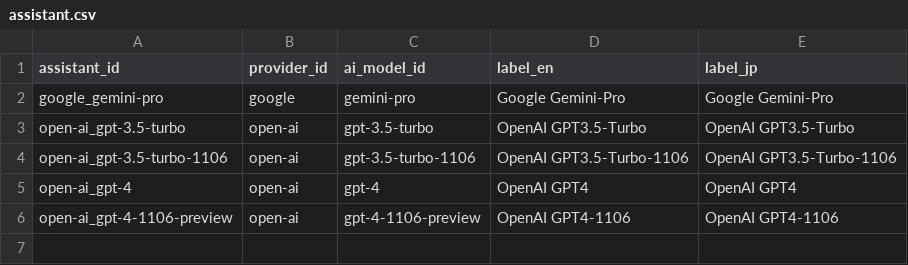
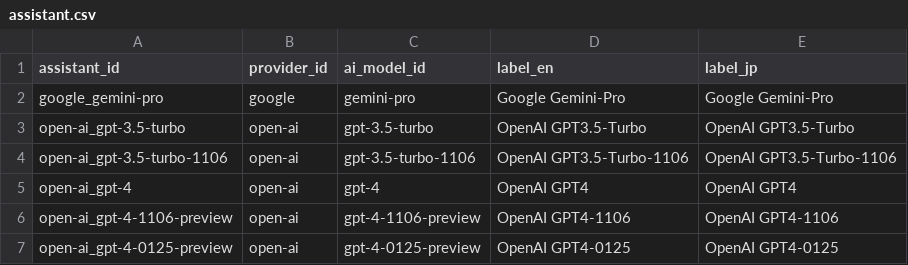
Before and after one commit to TakanariShimbo/everyones_assistant, a CSV file: app_server/model/static/tables/assistant.csv, drawn as a sheet.

```diff
--- a/app_server/model/static/tables/assistant.csv
+++ b/app_server/model/static/tables/assistant.csv
@@ -6 +6,2 @@ open-ai_gpt-4,open-ai,gpt-4,OpenAI GPT4,OpenAI GPT4
 open-ai_gpt-4-1106-preview,open-ai,gpt-4-1106-preview,OpenAI GPT4-1106,OpenAI GPT4-1106
+open-ai_gpt-4-0125-preview,open-ai,gpt-4-0125-preview,OpenAI GPT4-0125,OpenAI GPT4-0125
```
Also changed, not shown: app_server/model/static/tables/main_component.csv, 3 other files.
